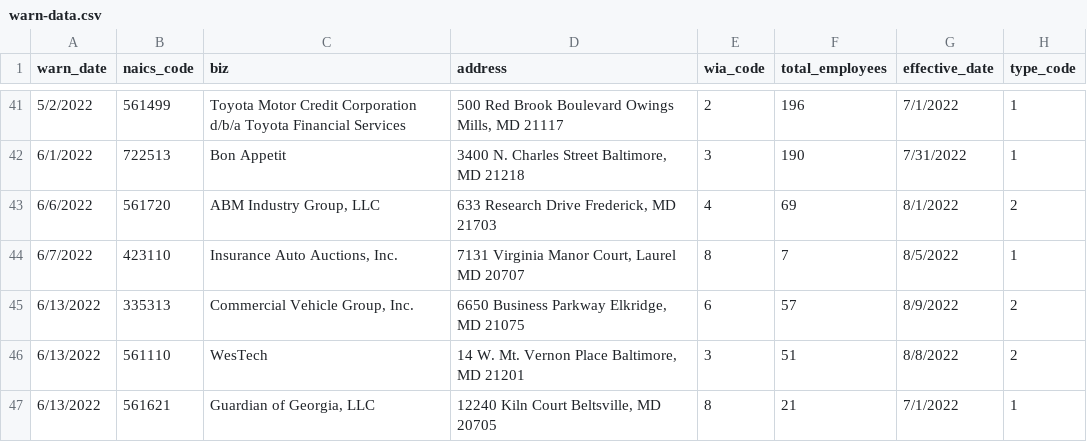
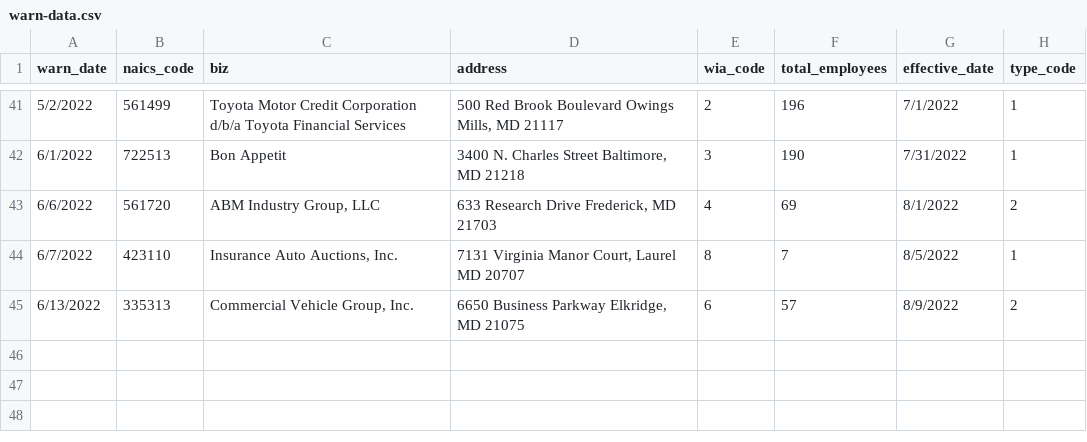
Before and after one commit to michael-korsh/first-github-scraper, a CSV file: warn-data.csv, drawn as a sheet; only a part is shown, gaps mark what is left out; the diff names each change by its address in the sheet, - before the commit and + after, or states it on an @@ line.

```diff
--- a/warn-data.csv
+++ b/warn-data.csv
-row 46: 6/13/2022 | 561110 | WesTech | 14 W. Mt. Vernon Place Baltimore, MD 21201 | 3 | 51 | 8/8/2022 | 2
-row 47: 6/13/2022 | 561621 | Guardian of Georgia, LLC | 12240 Kiln Court Beltsville, MD 20705 | 8 | 21 | 7/1/2022 | 1
```
